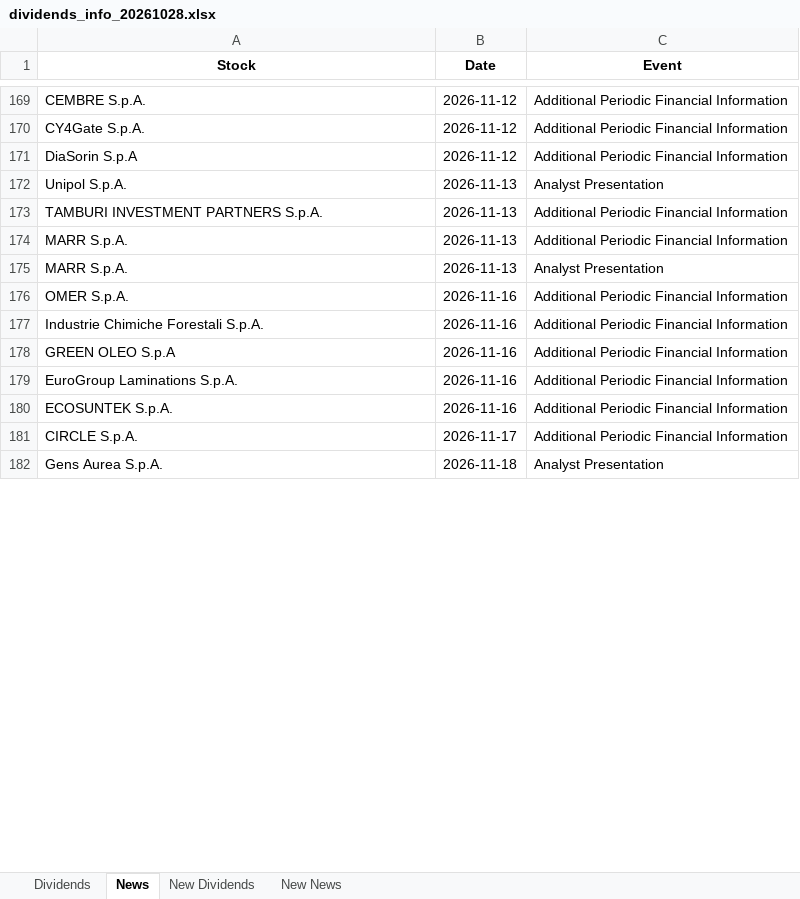
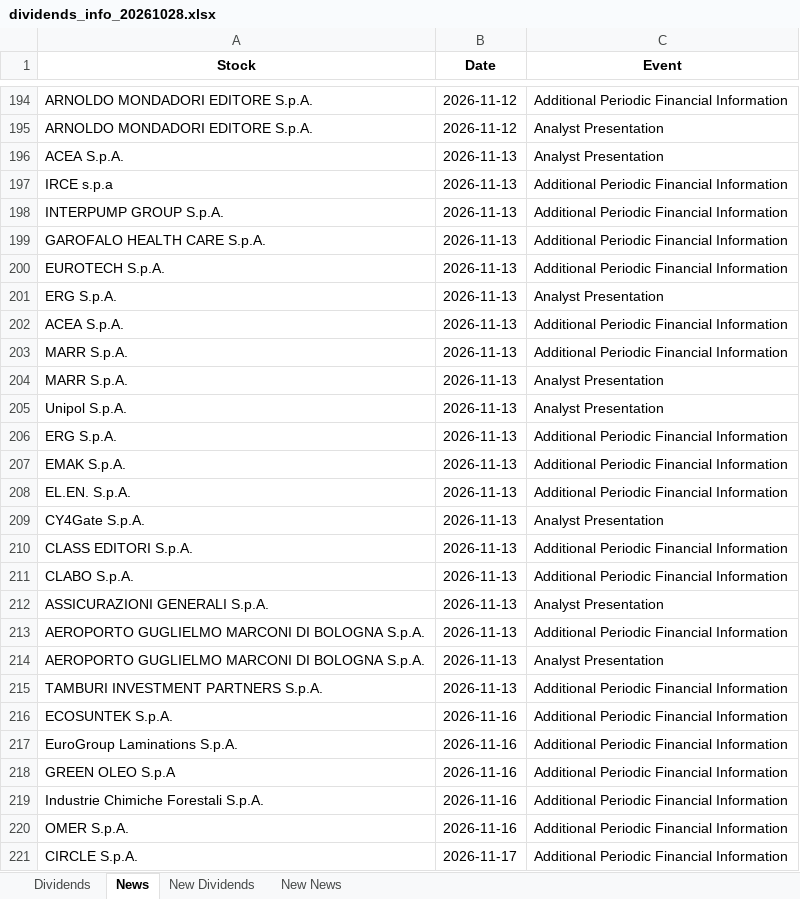
Before and after one commit to pattuallo/pattuallo.github.io, an Excel workbook: data/dividends_info_20261028.xlsx, sheet News, drawn as a sheet; only a part is shown, gaps mark what is left out; the shorter side is filled out with more unchanged rows; values as stored, in another font and other column widths than the file's, no borders; addresses are those after the commit; the diff covers the shown part only; the diff names each change by its address in the sheet, - before the commit and + after, or states it on an @@ line.

```diff
--- a/data/dividends_info_20261028.xlsx (sheet News)
+++ b/data/dividends_info_20261028.xlsx (sheet News)
-A194 (Stock): CEMBRE S.p.A.
+A194 (Stock): ARNOLDO MONDADORI EDITORE S.p.A.
+row 195: ARNOLDO MONDADORI EDITORE S.p.A. | 2026-11-12 | Analyst Presentation
+row 196: ACEA S.p.A. | 2026-11-13 | Analyst Presentation
-A197 (Stock): CY4Gate S.p.A.
+A197 (Stock): IRCE s.p.a
-B197 (Date): 2026-11-12
+B197 (Date): 2026-11-13
+row 198: INTERPUMP GROUP S.p.A. | 2026-11-13 | Additional Periodic Financial Information
+row 199: GAROFALO HEALTH CARE S.p.A. | 2026-11-13 | Additional Periodic Financial Information
-A200 (Stock): DiaSorin S.p.A
+A200 (Stock): EUROTECH S.p.A.
-B200 (Date): 2026-11-12
+B200 (Date): 2026-11-13
-A201 (Stock): Unipol S.p.A.
+A201 (Stock): ERG S.p.A.
-A202 (Stock): TAMBURI INVESTMENT PARTNERS S.p.A.
+A202 (Stock): ACEA S.p.A.
+row 205: Unipol S.p.A. | 2026-11-13 | Analyst Presentation
+row 206: ERG S.p.A. | 2026-11-13 | Additional Periodic Financial Information
+row 207: EMAK S.p.A. | 2026-11-13 | Additional Periodic Financial Information
+row 208: EL.EN. S.p.A. | 2026-11-13 | Additional Periodic Financial Information
+row 209: CY4Gate S.p.A. | 2026-11-13 | Analyst Presentation
+row 210: CLASS EDITORI S.p.A. | 2026-11-13 | Additional Periodic Financial Information
+row 211: CLABO S.p.A. | 2026-11-13 | Additional Periodic Financial Information
+row 212: ASSICURAZIONI GENERALI S.p.A. | 2026-11-13 | Analyst Presentation
+row 213: AEROPORTO GUGLIELMO MARCONI DI BOLOGNA S.p.A. | 2026-11-13 | Additional Periodic Financial Information
+row 214: AEROPORTO GUGLIELMO MARCONI DI BOLOGNA S.p.A. | 2026-11-13 | Analyst Presentation
+row 215: TAMBURI INVESTMENT PARTNERS S.p.A. | 2026-11-13 | Additional Periodic Financial Information
@@ row 180 moved to row 216: ECOSUNTEK S.p.A. @@
@@ row 179 moved to row 217: EuroGroup Laminations S.p.A. @@
@@ row 178 moved to row 218: GREEN OLEO S.p.A @@
@@ row 177 moved to row 219: Industrie Chimiche Forestali S.p.A. @@
```
Also changed, not shown: 31 added rows, 6 removed rows, 50 moved rows and 30 edited cells elsewhere in this sheet, sheet Dividends, sheet New News, 1 other file.
